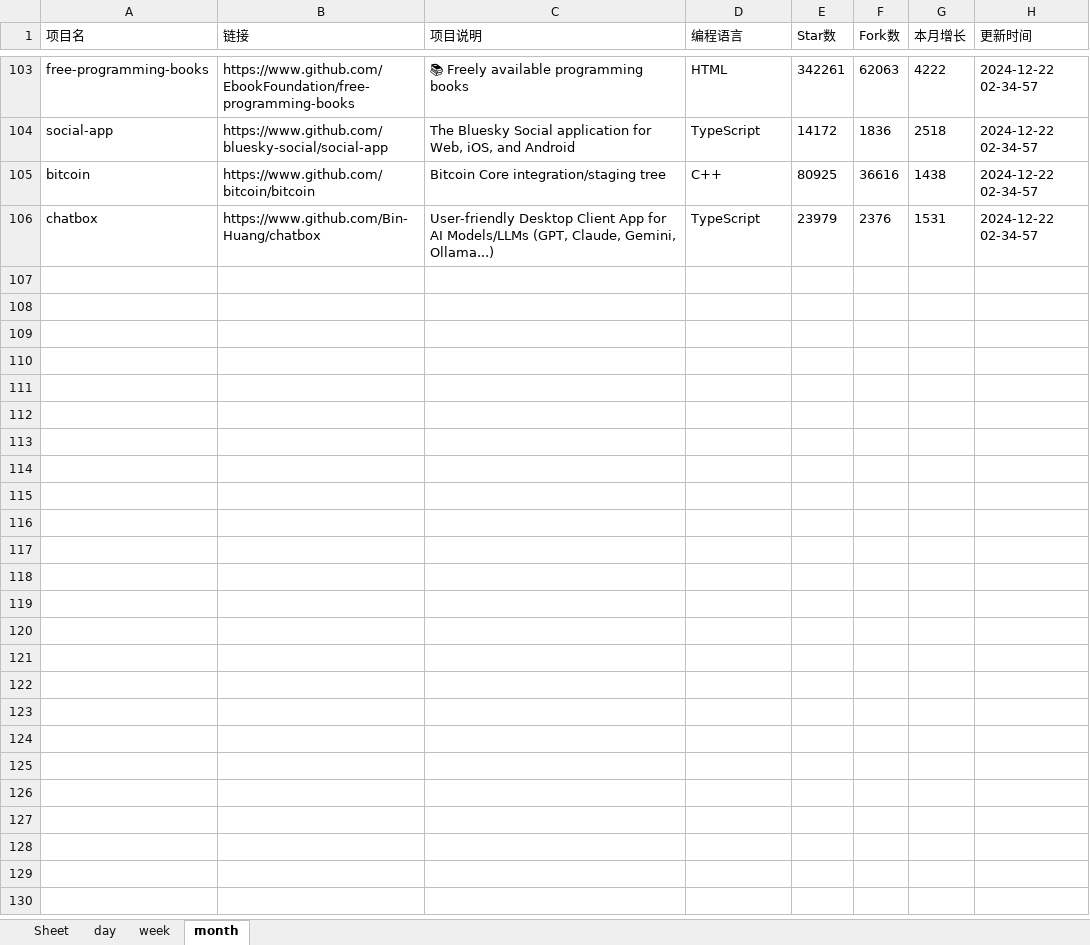
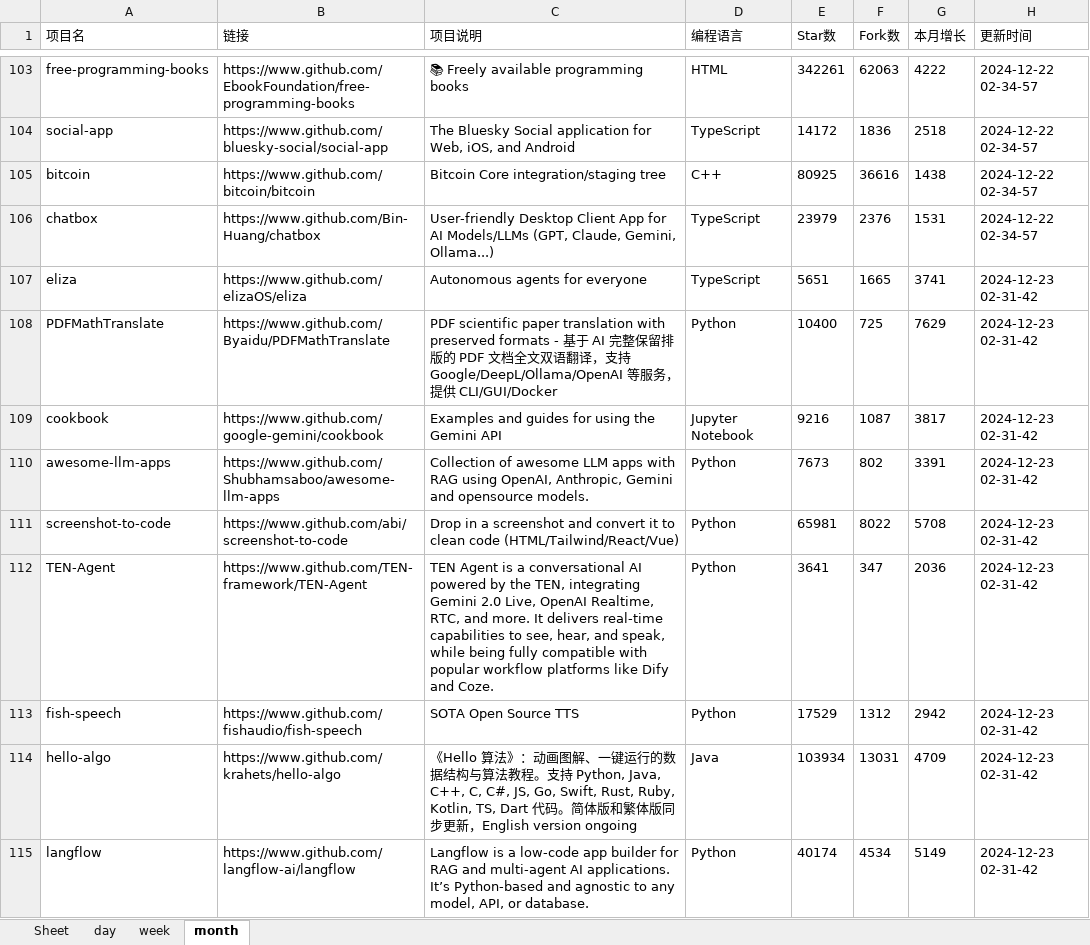
Before and after one commit to WHG555/github-today-repositories, an Excel workbook: github.xlsx, sheet month, drawn as a sheet; only a part is shown, gaps mark what is left out; values as stored, in another font and other column widths than the file's, no borders; the diff covers the shown part only; the diff names each change by its address in the sheet, - before the commit and + after, or states it on an @@ line.

```diff
--- a/github.xlsx (sheet month)
+++ b/github.xlsx (sheet month)
+row 107: eliza | https://www.github.com/elizaOS/eliza | Autonomous agents for everyone | TypeScript | 5651 | 1665 | 3741 | 2024-12-23 02-31-42
+row 108: PDFMathTranslate | https://www.github.com/Byaidu/PDFMathTranslate | PDF scientific paper translation with preserved formats - 基于 AI 完整保留排版的 PDF 文档全文双语翻译，支持 Google/DeepL/Ollama/OpenAI 等服务，提供 CLI/GUI/Docker | Python | 10400 | 725 | 7629 | 2024-12-23 02-31-42
+row 109: cookbook | https://www.github.com/google-gemini/cookbook | Examples and guides for using the Gemini API | Jupyter Notebook | 9216 | 1087 | 3817 | 2024-12-23 02-31-42
+row 110: awesome-llm-apps | https://www.github.com/Shubhamsaboo/awesome-llm-apps | Collection of awesome LLM apps with RAG using OpenAI, Anthropic, Gemini and opensource models. | Python | 7673 | 802 | 3391 | 2024-12-23 02-31-42
+row 111: screenshot-to-code | https://www.github.com/abi/screenshot-to-code | Drop in a screenshot and convert it to clean code (HTML/Tailwind/React/Vue) | Python | 65981 | 8022 | 5708 | 2024-12-23 02-31-42
+row 112: TEN-Agent | https://www.github.com/TEN-framework/TEN-Agent | TEN Agent is a conversational AI powered by the TEN, integrating Gemini 2.0 Live, OpenAI Realtime, RTC, and more. It delivers real-time capabilities to see, hear, and speak, while being fully compatible with popular workflow platforms like Dify and Coze. | Python | 3641 | 347 | 2036 | 2024-12-23 02-31-42
+row 113: fish-speech | https://www.github.com/fishaudio/fish-speech | SOTA Open Source TTS | Python | 17529 | 1312 | 2942 | 2024-12-23 02-31-42
+row 114: hello-algo | https://www.github.com/krahets/hello-algo | 《Hello 算法》：动画图解、一键运行的数据结构与算法教程。支持 Python, Java, C++, C, C#, JS, Go, Swift, Rust, Ruby, Kotlin, TS, Dart 代码。简体版和繁体版同步更新，English version ongoing | Java | 103934 | 13031 | 4709 | 2024-12-23 02-31-42
+row 115: langflow | https://www.github.com/langflow-ai/langflow | Langflow is a low-code app builder for RAG and multi-agent AI applications. It’s Python-based and agnostic to any model, API, or database. | Python | 40174 | 4534 | 5149 | 2024-12-23 02-31-42
```
Also changed, not shown: 9 added rows elsewhere in this sheet, sheet week, sheet day.
